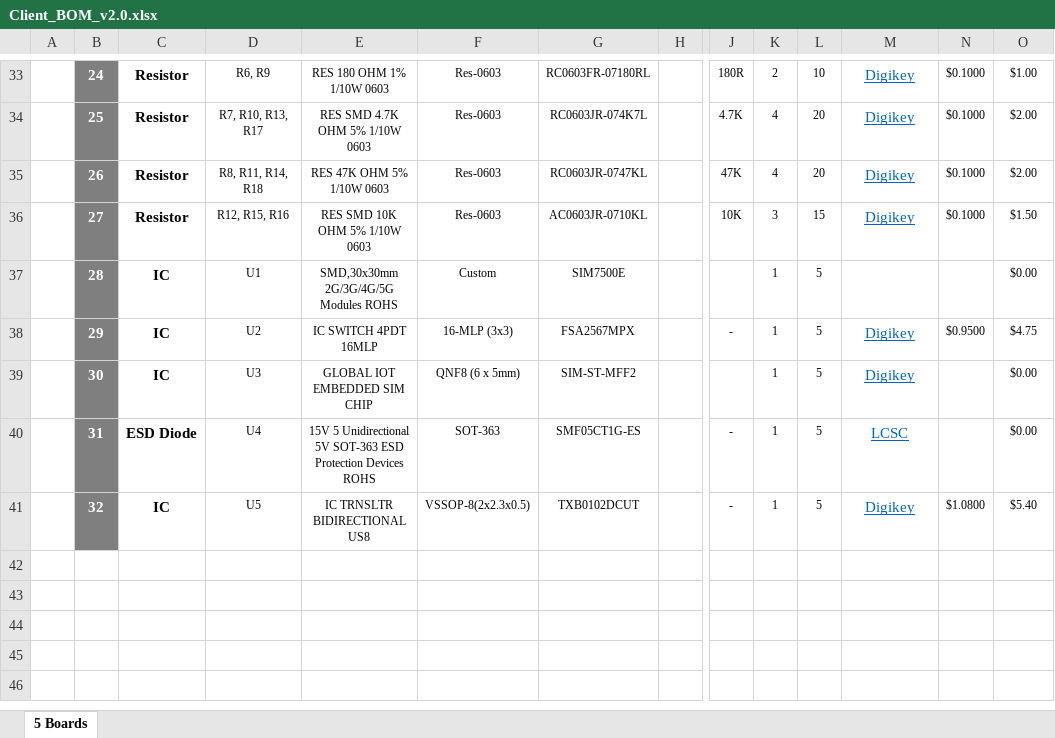
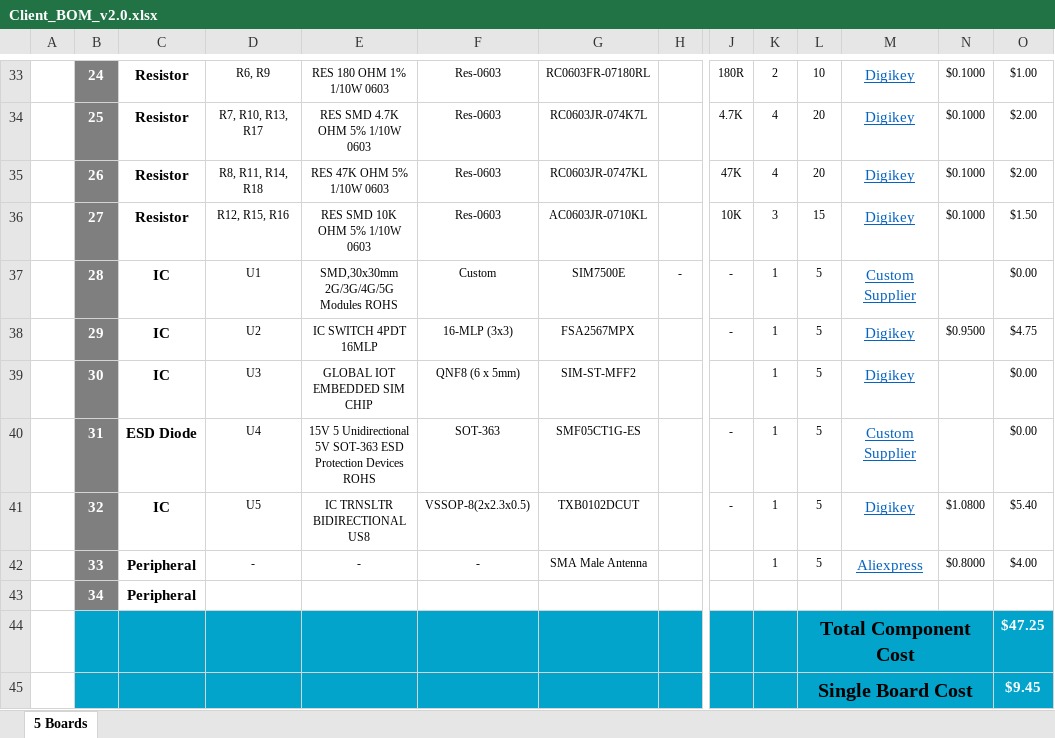
Before and after one commit to eSpark-Backup/chrisbyrd-esp32iotproduct, an Excel workbook: Design Files/LTE-Module-v2.0/BOM/Client_BOM_v2.0.xlsx, sheet 5 Boards, drawn as a sheet; only a part is shown, gaps mark what is left out; values as stored, in another font and other column widths than the file's, no borders; charts and pictures not drawn; rows hold the shown columns only; the diff covers the shown part only; the diff names each change by its address in the sheet, - before the commit and + after, or states it on an @@ line.

```diff
--- a/Design Files/LTE-Module-v2.0/BOM/Client_BOM_v2.0.xlsx (sheet 5 Boards)
+++ b/Design Files/LTE-Module-v2.0/BOM/Client_BOM_v2.0.xlsx (sheet 5 Boards)
-H37: (empty)
+H37: -
-J37: (empty)
+J37: -
-M37: (empty)
+M37: Custom Supplier
-M40: LCSC
+M40: Custom Supplier
+row 42:  | 33 | Peripheral | - | - | - | SMA Male Antenna |  |  | 1 | 5 | Aliexpress | $0.8000 | $4.00
+row 43:  | 34 | Peripheral
+row 44:  |  |  |  |  |  |  |  |  |  | Total Component Cost |  |  | $47.25
+row 45:  |  |  |  |  |  |  |  |  |  | Single Board Cost |  |  | $9.45
```
Also changed, not shown: 28 edited cells elsewhere in this sheet, Design Files/LTE-Module-v2.0/BOM/eSpark_BOM_v2.0.xlsx.
